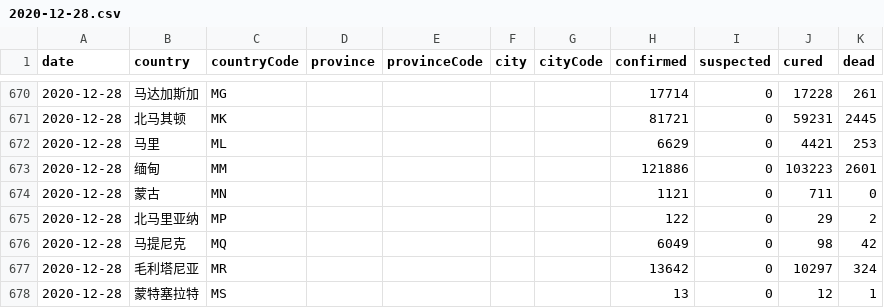
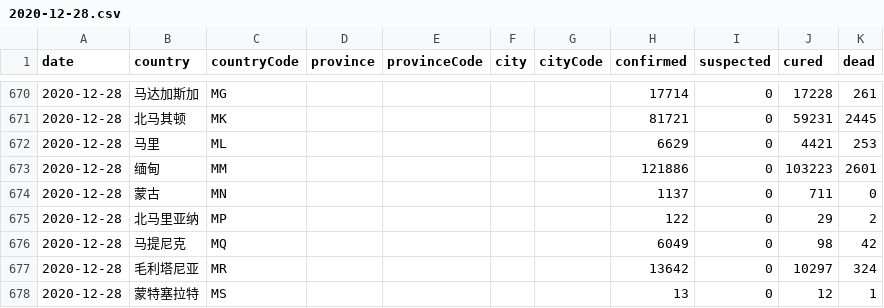
Before and after one commit to herman6888/Wuhan-2019-nCoV, a CSV file: Data/2020-12-28.csv, drawn as a sheet; only a part is shown, gaps mark what is left out.

```diff
--- a/Data/2020-12-28.csv
+++ b/Data/2020-12-28.csv
@@ -673,3 +673,3 @@ date,country,countryCode,province,provinceCode,city,cityCode,confirmed,suspected
 2020-12-28,缅甸,MM,,,,,121886,0,103223,2601
-2020-12-28,蒙古,MN,,,,,1121,0,711,0
+2020-12-28,蒙古,MN,,,,,1137,0,711,0
 2020-12-28,北马里亚纳,MP,,,,,122,0,29,2
```
Also changed, not shown: 2 other files.
